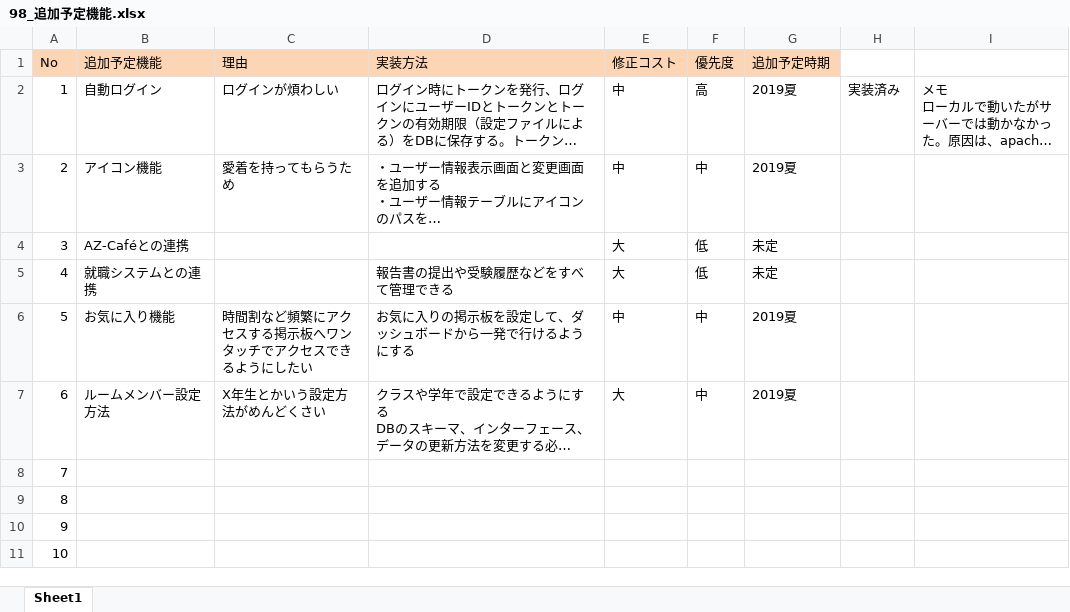
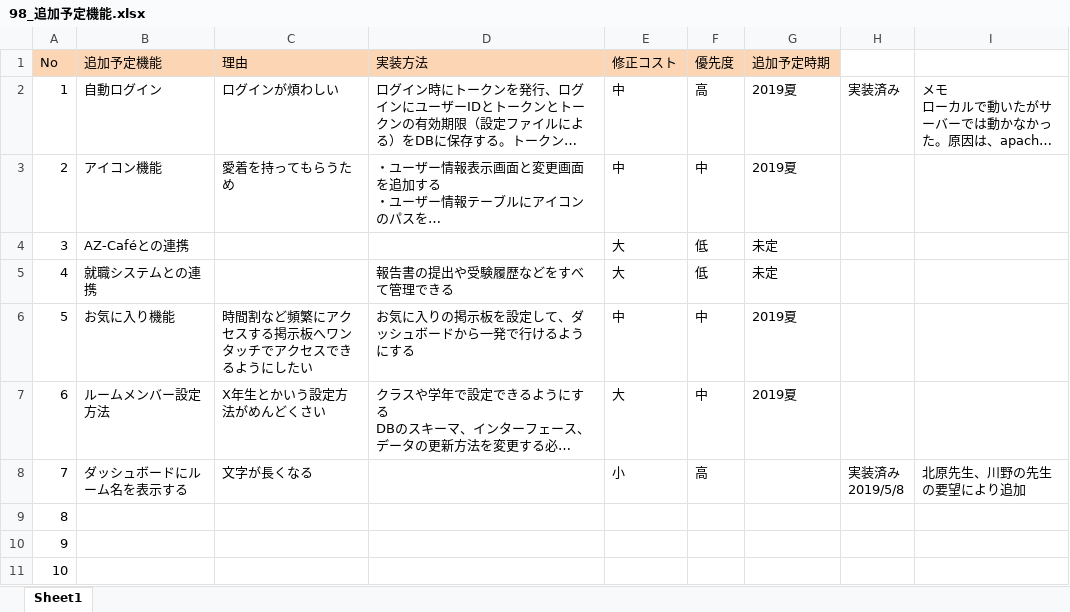
Before and after one commit to nishino-naoyuki/AsoBBS, an Excel workbook: asobbs/ドキュメント/98_追加予定機能.xlsx, sheet Sheet1, drawn as a sheet; long unchanged cells end in …; values as stored, in another font and other column widths than the file's, no borders; ↵ is a line break in a cell; the diff names each change by its address in the sheet, - before the commit and + after, or states it on an @@ line.

Commit message:
2019/5/8　ダッシュボードにルーム名を表示するように修正

```diff
--- a/asobbs/ドキュメント/98_追加予定機能.xlsx (sheet Sheet1)
+++ b/asobbs/ドキュメント/98_追加予定機能.xlsx (sheet Sheet1)
-B8 (追加予定機能): (empty)
+B8 (追加予定機能): ダッシュボードにルーム名を表示する
-C8 (理由): (empty)
+C8 (理由): 文字が長くなる
-E8 (修正コスト): (empty)
+E8 (修正コスト): 小
-F8 (優先度): (empty)
+F8 (優先度): 高
-H8: (empty)
+H8: 実装済み ↵ 2019/5/8
-I8: (empty)
+I8: 北原先生、川野の先生の要望により追加
```
Also changed, not shown: 6 other files.
